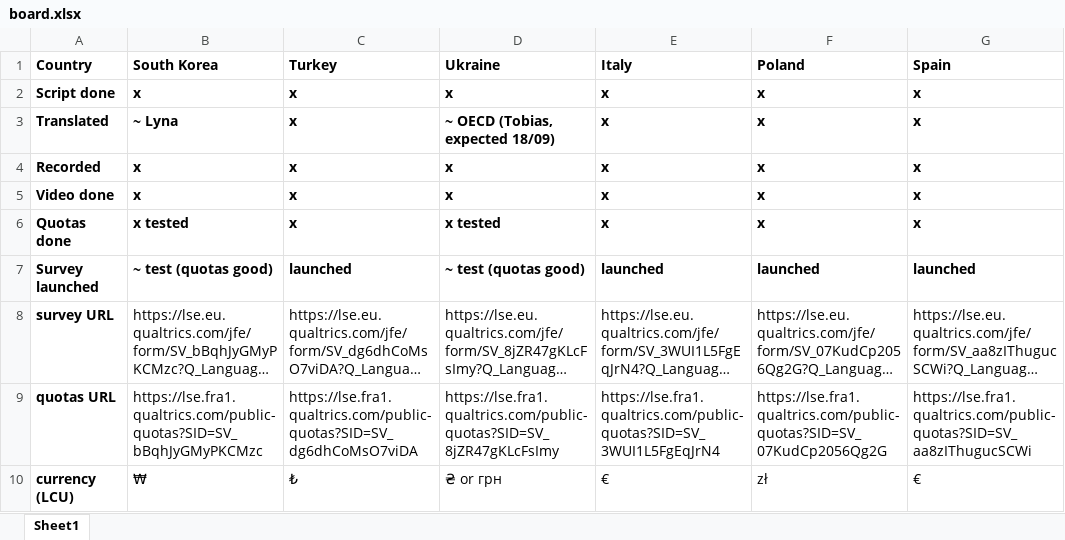
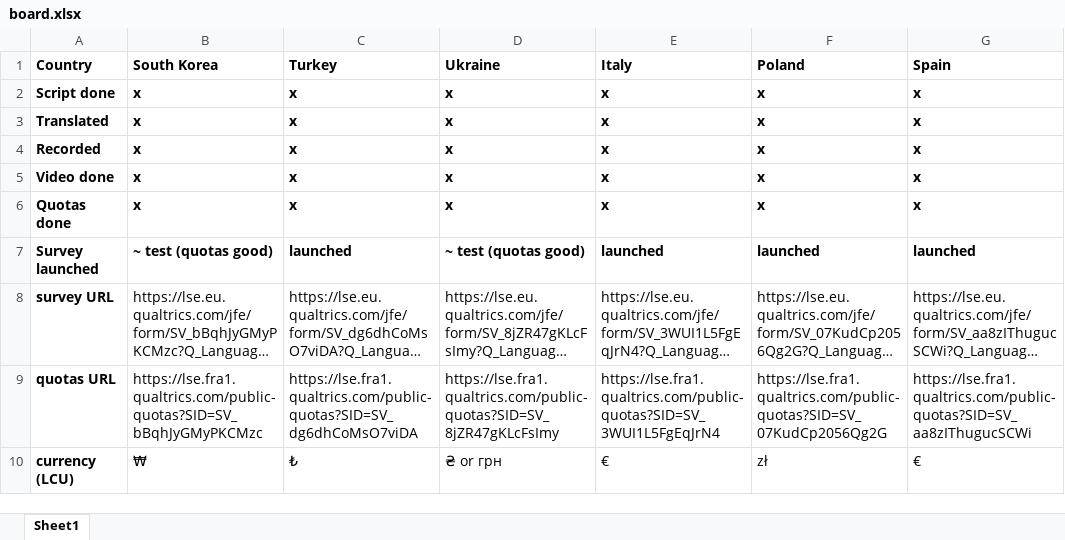
Before and after one commit to mariuslehenaff/oecd_climate, an Excel workbook: questionnaires/board.xlsx, sheet Sheet1, drawn as a sheet; only a part is shown; long unchanged cells end in …; values as stored, in another font and other column widths than the file's, no borders; the diff names each change by its address in the sheet, - before the commit and + after, or states it on an @@ line.

```diff
--- a/questionnaires/board.xlsx (sheet Sheet1)
+++ b/questionnaires/board.xlsx (sheet Sheet1)
-B3 (South Korea): ~ Lyna
+B3 (South Korea): x
-D3 (Ukraine): ~ OECD (Tobias, expected 18/09)
+D3 (Ukraine): x
-B6 (South Korea): x tested
+B6 (South Korea): x
-D6 (Ukraine): x tested
+D6 (Ukraine): x
```
Also changed, not shown: 1 other file.
